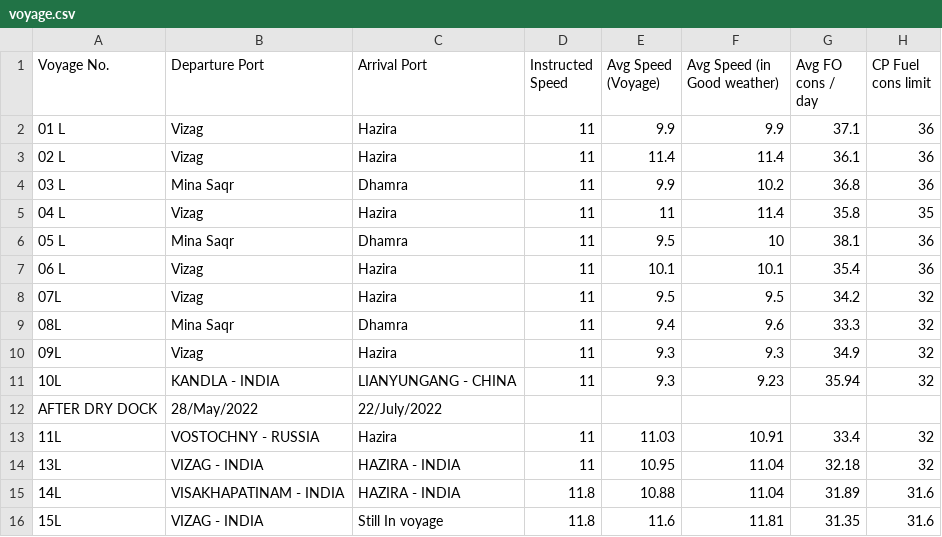
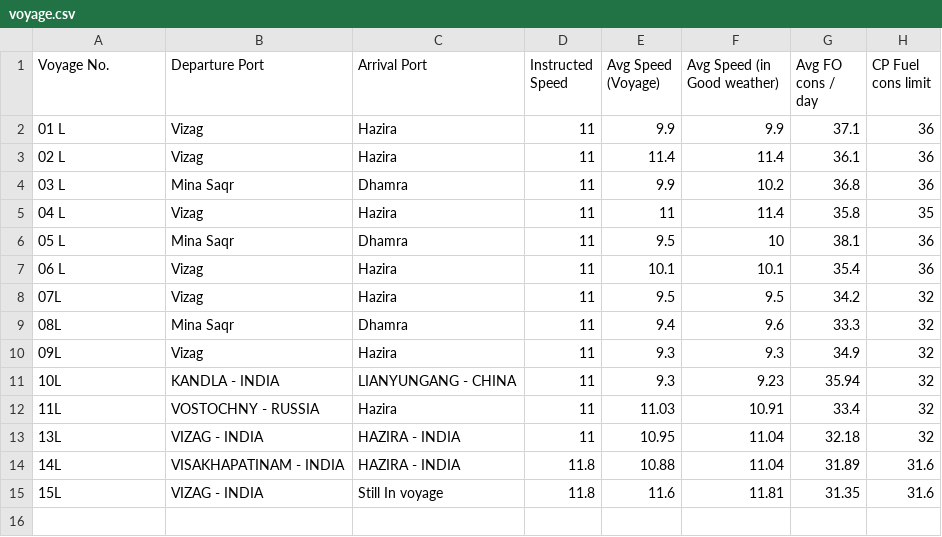
Before and after one commit to Yogi252000/GCL-TAPI, a CSV file: voyage.csv, drawn as a sheet.

Commit message:
Update voyage.csv

```diff
--- a/voyage.csv
+++ b/voyage.csv
@@ -11,3 +11,2 @@ Voyage No.,Departure Port,Arrival Port,Instructed Speed,Avg Speed (Voyage),Avg S
 10L,KANDLA - INDIA,LIANYUNGANG - CHINA,11,9.3,9.23,35.94,32
-AFTER DRY DOCK,28/May/2022,22/July/2022,
 11L,VOSTOCHNY - RUSSIA,Hazira,11,11.03,10.91,33.4,32
```
